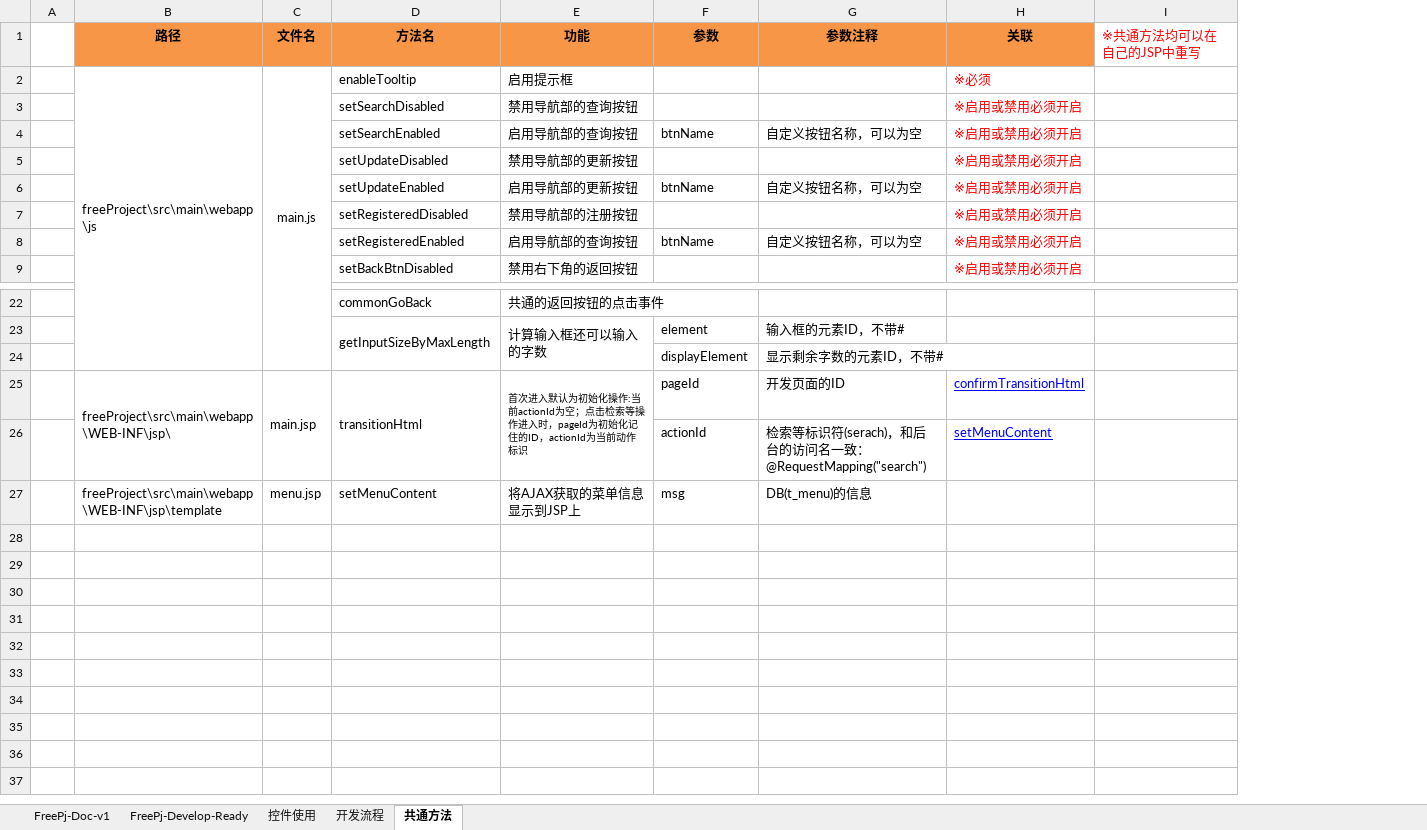
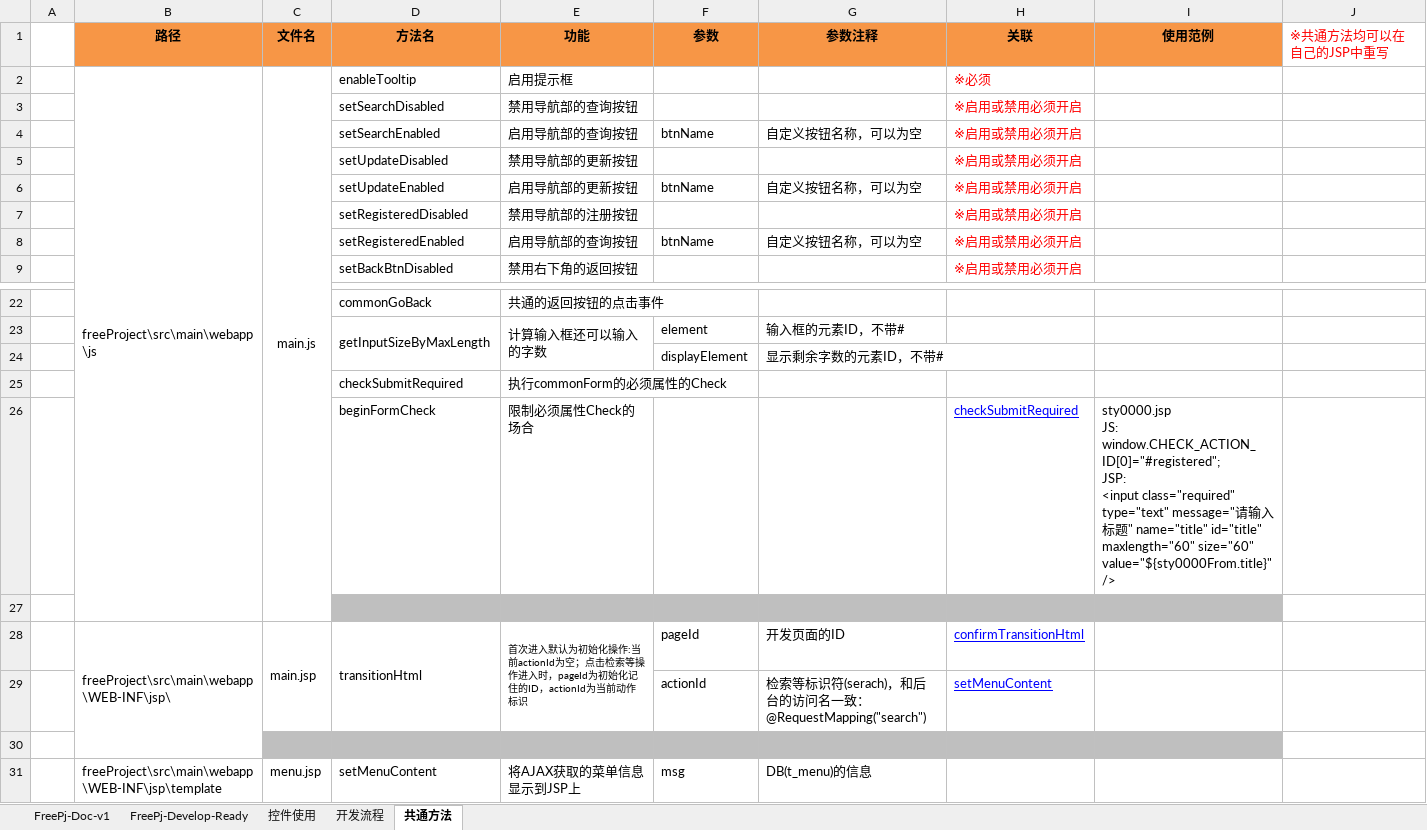
Before and after one commit to dapao1647470402/freeProject, an Excel workbook: src/main/resources/DOC/FreeProject-Develop.xlsx, sheet 共通方法, drawn as a sheet; only a part is shown, gaps mark what is left out; values as stored, in another font and other column widths than the file's, no borders; ↵ is a line break in a cell; the diff names each change by its address in the sheet, - before the commit and + after, or states it on an @@ line.

```diff
--- a/src/main/resources/DOC/FreeProject-Develop.xlsx (sheet 共通方法)
+++ b/src/main/resources/DOC/FreeProject-Develop.xlsx (sheet 共通方法)
+column I (使用范例), empty
+row 25:  |  |  | checkSubmitRequired | 执行commonForm的必须属性的Check
+row 26:  |  |  | beginFormCheck | 限制必须属性Check的场合 |  |  | checkSubmitRequired | sty0000.jsp ↵ JS: ↵ window.CHECK_ACTION_ID[0]="#registered"; ↵ JSP: ↵ <input class="required" type="text" message="请输入标题" name="title" id="title" maxlength="60" size="60" value="${sty0000From.title}" />
+row 27: (empty)
+row 30: (empty)
```
Also changed, not shown: 4 other files.
